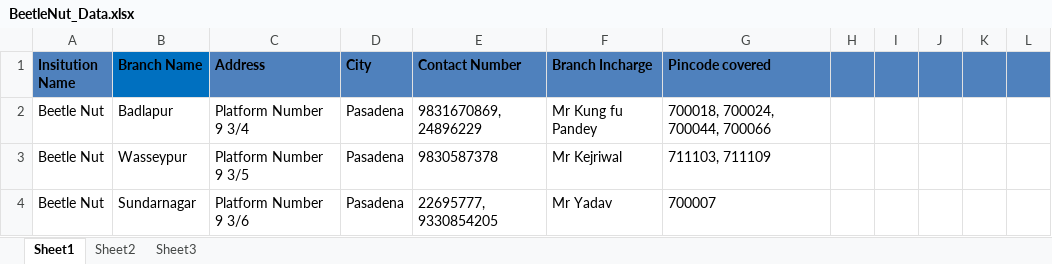
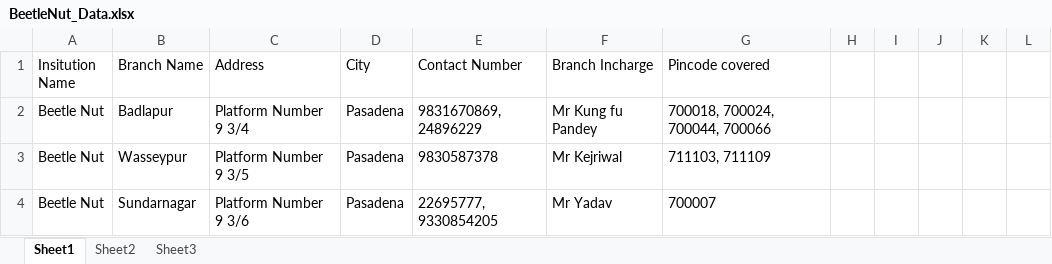
Before and after one commit to susmitasil/ScavengeHuntBackend, an Excel workbook: assets/BeetleNut_Data.xlsx, sheet Sheet1, drawn as a sheet; only a part is shown; values as stored, in another font and other column widths than the file's, no borders; the diff names each change by its address in the sheet, - before the commit and + after, or states it on an @@ line.

```diff
--- a/assets/BeetleNut_Data.xlsx (sheet Sheet1)
+++ b/assets/BeetleNut_Data.xlsx (sheet Sheet1)
-A1 fill: #4F81BD
+A1 fill: none
-A1:G1 bold: on
+A1:G1 bold: off
-B1 fill: #0070C0
+B1 fill: none
-C1:L1 fill: #4F81BD
+C1:L1 fill: none
```
Also changed, not shown: 7 other files.
